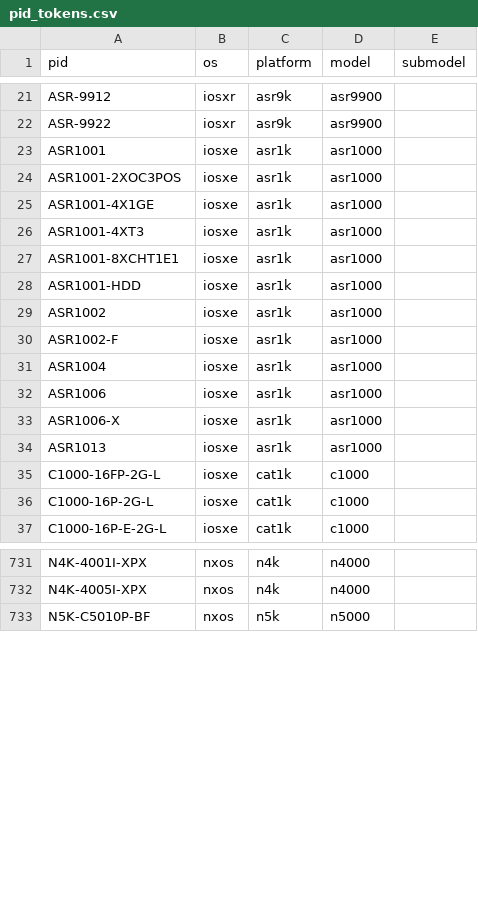
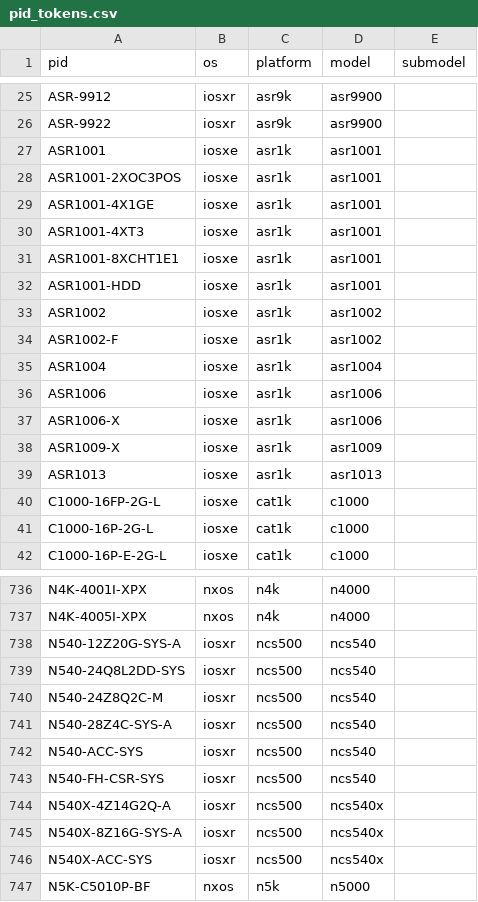
Before and after one commit to CiscoTestAutomation/unicon.plugins, a CSV file: src/unicon/plugins/pid_tokens.csv, drawn as a sheet; only a part is shown, gaps mark what is left out; the diff covers the shown part only.

```diff
--- a/src/unicon/plugins/pid_tokens.csv
+++ b/src/unicon/plugins/pid_tokens.csv
@@ -22,14 +26,15 @@ ASR-9912,iosxr,asr9k,asr9900,
 ASR-9922,iosxr,asr9k,asr9900,
-ASR1001,iosxe,asr1k,asr1000,
-ASR1001-2XOC3POS,iosxe,asr1k,asr1000,
-ASR1001-4X1GE,iosxe,asr1k,asr1000,
-ASR1001-4XT3,iosxe,asr1k,asr1000,
-ASR1001-8XCHT1E1,iosxe,asr1k,asr1000,
-ASR1001-HDD,iosxe,asr1k,asr1000,
-ASR1002,iosxe,asr1k,asr1000,
-ASR1002-F,iosxe,asr1k,asr1000,
-ASR1004,iosxe,asr1k,asr1000,
-ASR1006,iosxe,asr1k,asr1000,
-ASR1006-X,iosxe,asr1k,asr1000,
-ASR1013,iosxe,asr1k,asr1000,
+ASR1001,iosxe,asr1k,asr1001,
+ASR1001-2XOC3POS,iosxe,asr1k,asr1001,
+ASR1001-4X1GE,iosxe,asr1k,asr1001,
+ASR1001-4XT3,iosxe,asr1k,asr1001,
+ASR1001-8XCHT1E1,iosxe,asr1k,asr1001,
+ASR1001-HDD,iosxe,asr1k,asr1001,
+ASR1002,iosxe,asr1k,asr1002,
+ASR1002-F,iosxe,asr1k,asr1002,
+ASR1004,iosxe,asr1k,asr1004,
+ASR1006,iosxe,asr1k,asr1006,
+ASR1006-X,iosxe,asr1k,asr1006,
+ASR1009-X,iosxe,asr1k,asr1009,
+ASR1013,iosxe,asr1k,asr1013,
 C1000-16FP-2G-L,iosxe,cat1k,c1000,
@@ -732,2 +737,11 @@ N4K-4001I-XPX,nxos,n4k,n4000,
 N4K-4005I-XPX,nxos,n4k,n4000,
+N540-12Z20G-SYS-A,iosxr,ncs500,ncs540,
+N540-24Q8L2DD-SYS,iosxr,ncs500,ncs540,
+N540-24Z8Q2C-M,iosxr,ncs500,ncs540,
+N540-28Z4C-SYS-A,iosxr,ncs500,ncs540,
+N540-ACC-SYS,iosxr,ncs500,ncs540,
+N540-FH-CSR-SYS,iosxr,ncs500,ncs540,
+N540X-4Z14G2Q-A,iosxr,ncs500,ncs540x,
+N540X-8Z16G-SYS-A,iosxr,ncs500,ncs540x,
+N540X-ACC-SYS,iosxr,ncs500,ncs540x,
 N5K-C5010P-BF,nxos,n5k,n5000,
```
Also changed, not shown: 7 added rows and 8 edited cells elsewhere in this file, 18 other files.
